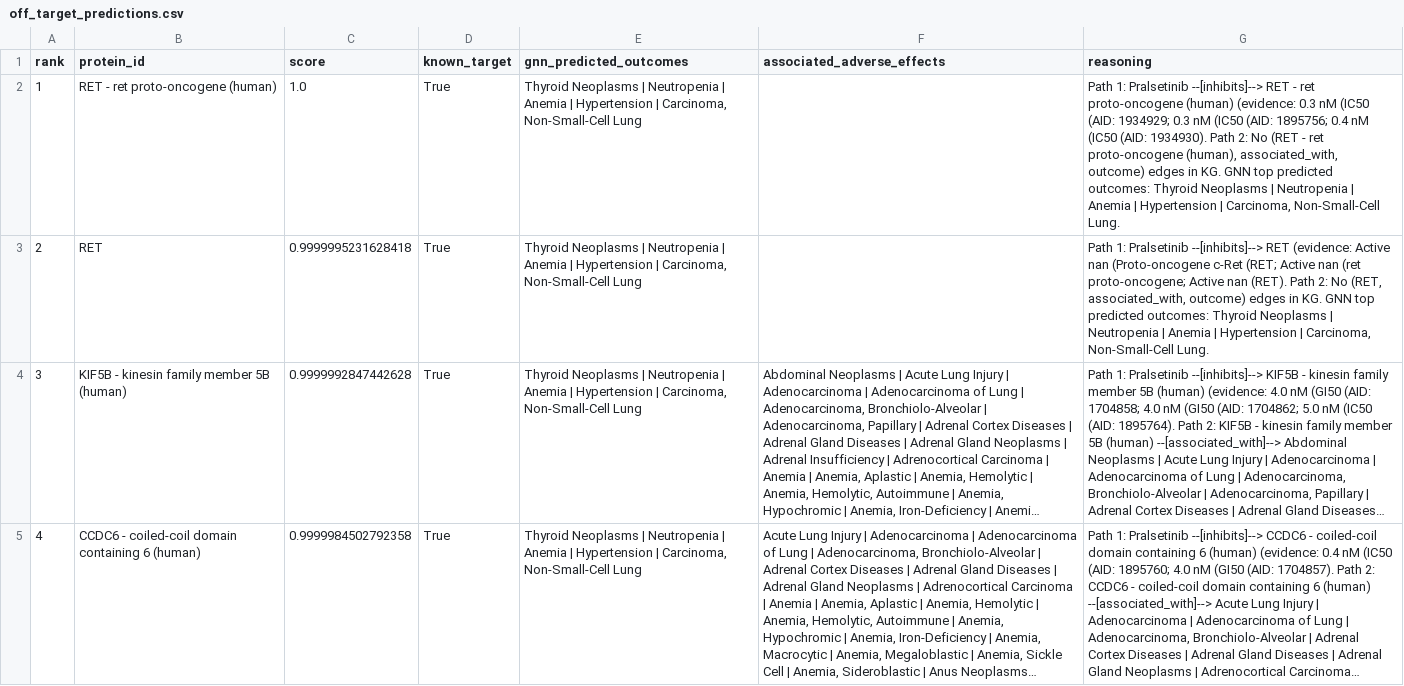
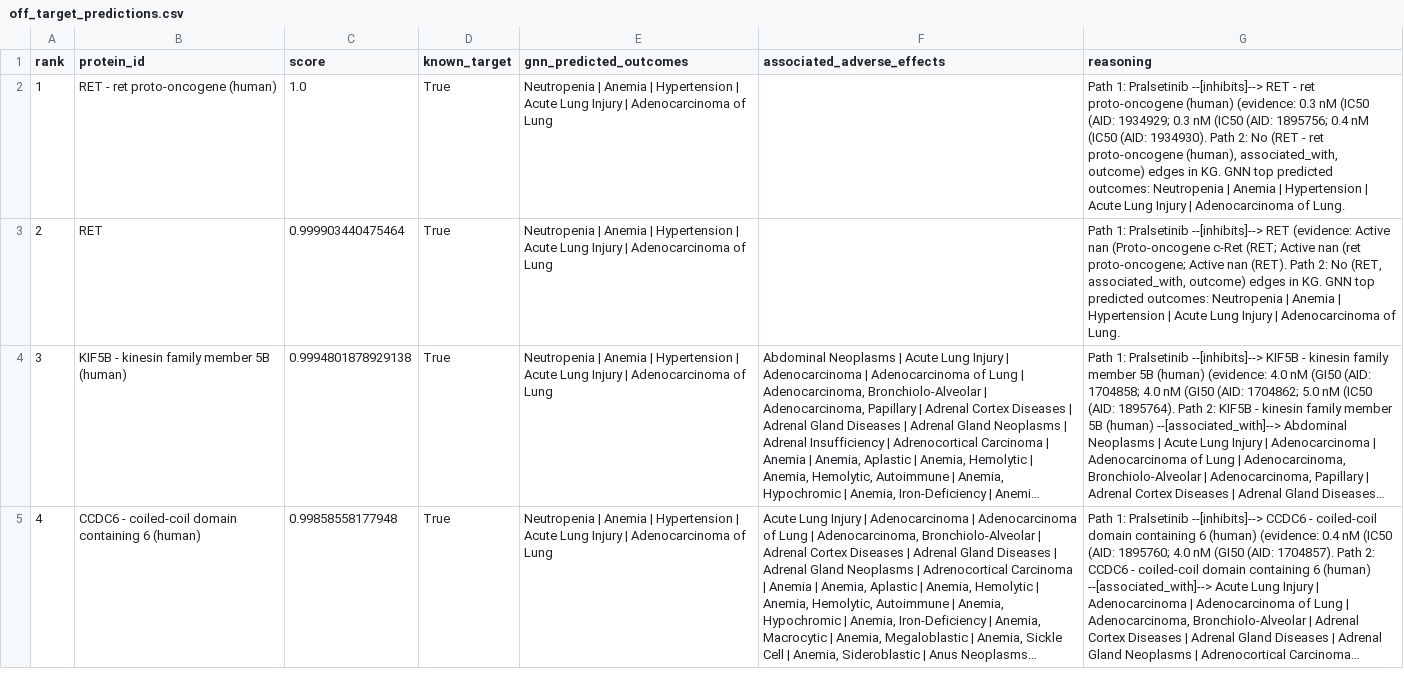
Before and after one commit to Ishaanbal/DSC180B-B23-Knowledge-Graph-and-Biomedical-Ontology, a CSV file: predictions/off_target_predictions.csv, drawn as a sheet; only a part is shown; long unchanged cells end in …; the diff covers the shown part only; the diff names each change by its address in the sheet, - before the commit and + after, or states it on an @@ line.

```diff
--- a/predictions/off_target_predictions.csv
+++ b/predictions/off_target_predictions.csv
-E2:E5 (gnn_predicted_outcomes): Thyroid Neoplasms | Neutropenia | Anemia | Hypertension | Carcinoma, Non-Small-Cell Lung
+E2:E5 (gnn_predicted_outcomes): Neutropenia | Anemia | Hypertension | Acute Lung Injury | Adenocarcinoma of Lung
-G2 (reasoning): …predicted outcomes: Thyroid Neoplasms | Neutropenia | Anemia | Hypertension | Carcinoma, Non-Small-Cell Lung.
+G2 (reasoning): …predicted outcomes: Neutropenia | Anemia | Hypertension | Acute Lung Injury | Adenocarcinoma of Lung.
-C3 (score): 0.9999995231628418
+C3 (score): 0.999903440475464
-G3 (reasoning): …predicted outcomes: Thyroid Neoplasms | Neutropenia | Anemia | Hypertension | Carcinoma, Non-Small-Cell Lung.
+G3 (reasoning): …predicted outcomes: Neutropenia | Anemia | Hypertension | Acute Lung Injury | Adenocarcinoma of Lung.
-C4 (score): 0.9999992847442628
+C4 (score): 0.9994801878929138
-C5 (score): 0.9999984502792358
+C5 (score): 0.99858558177948
```
Also changed, not shown: 30 edited cells elsewhere in this file, predictions/off_target_predictions_candidates.csv, predictions/off_target_predictions_gnn.csv, 11 other files.
